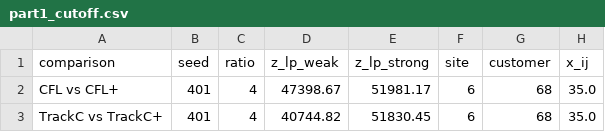
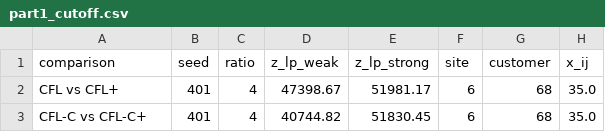
Before and after one commit to aajayi-21/262a-group-project, a CSV file: Part 1/results/part1_cutoff.csv, drawn as a sheet; only a part is shown; the diff names each change by its address in the sheet, - before the commit and + after, or states it on an @@ line.

```diff
--- a/Part 1/results/part1_cutoff.csv
+++ b/Part 1/results/part1_cutoff.csv
-A3 (comparison): TrackC vs TrackC+
+A3 (comparison): CFL-C vs CFL-C+
```
Also changed, not shown: Part 1/results/part1_cfl.csv, 5 other files.
